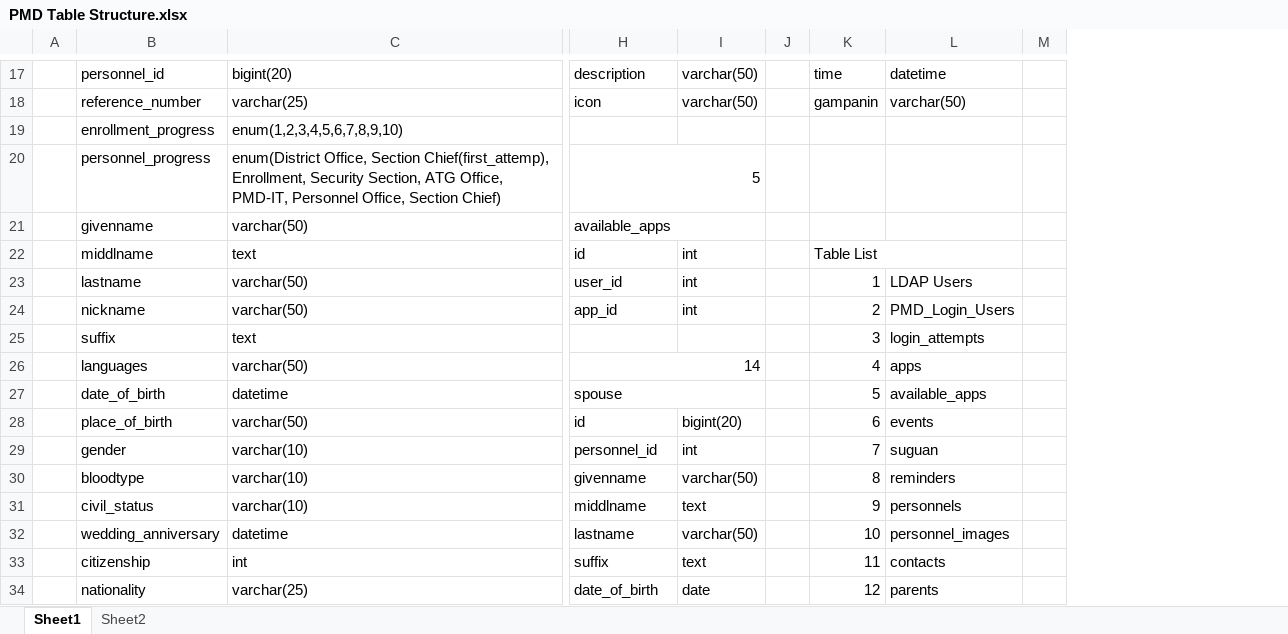
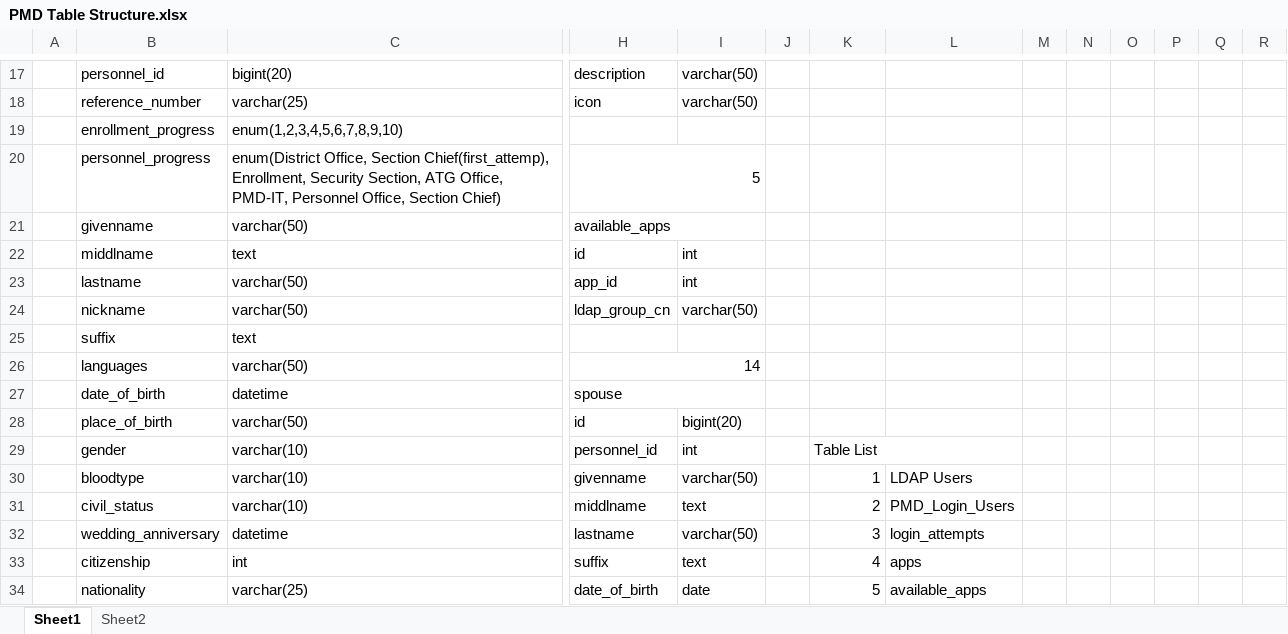
Before and after one commit to felixparejapmdit/inc_dashboard, an Excel workbook: documentation/PMD Table Structure.xlsx, sheet Sheet1, drawn as a sheet; only a part is shown, gaps mark what is left out; values as stored, in another font and other column widths than the file's, no cell formats; removed rows and columns are numbered as before the commit, all else as after; rows hold the shown columns only; the diff covers the shown part only; the diff names each change by its address in the sheet, - before the commit and + after, or states it on an @@ line.

```diff
--- a/documentation/PMD Table Structure.xlsx (sheet Sheet1)
+++ b/documentation/PMD Table Structure.xlsx (sheet Sheet1)
+column N, empty
+column O, empty
+column P, empty
+column Q, empty
+column R, empty
-K17: time
+K17: (empty)
-L17: datetime
+L17: (empty)
-K18: gampanin
+K18: (empty)
-L18: varchar(50)
+L18: (empty)
-K22: Table List
+K22: (empty)
-K22:L22 merged
-row 23:  | lastname | varchar(50) | user_id | int |  | 1 | LDAP Users
-B23: nickname
+B23: lastname
-K23: 2
+K23: (empty)
-L23: PMD_Login_Users
+L23: (empty)
+row 24:  | nickname | varchar(50) | ldap_group_cn | varchar(50)
-K25: 3
+K25: (empty)
-L25: login_attempts
+L25: (empty)
-K26: 4
+K26: (empty)
-L26: apps
+L26: (empty)
-K27: 5
+K27: (empty)
-L27: available_apps
+L27: (empty)
-K28: 6
+K28: (empty)
-L28: events
+L28: (empty)
-K29: 7
+K29: Table List
+K29:L29 merged
-L29: suguan
+L29: (empty)
-K30: 8
+K30: 1
-L30: reminders
+L30: LDAP Users
-K31: 9
+K31: 2
-L31: personnels
+L31: PMD_Login_Users
-K32: 10
+K32: 3
-L32: personnel_images
+L32: login_attempts
-K33: 11
+K33: 4
-L33: contacts
+L33: apps
-K34: 12
+K34: 5
-L34: parents
+L34: available_apps
```
Also changed, not shown: 21 added rows, 21 removed rows, 115 edited cells and merged cells elsewhere in this sheet, sheet Sheet2, cell formats, 5 other files.
